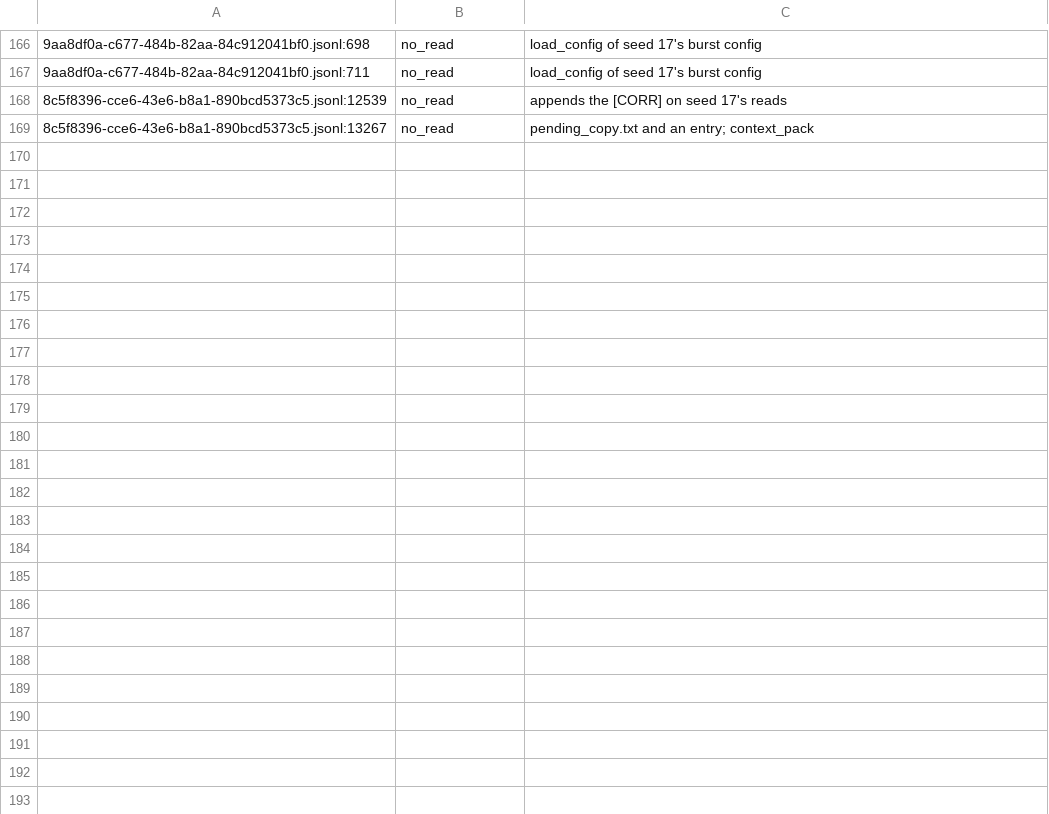
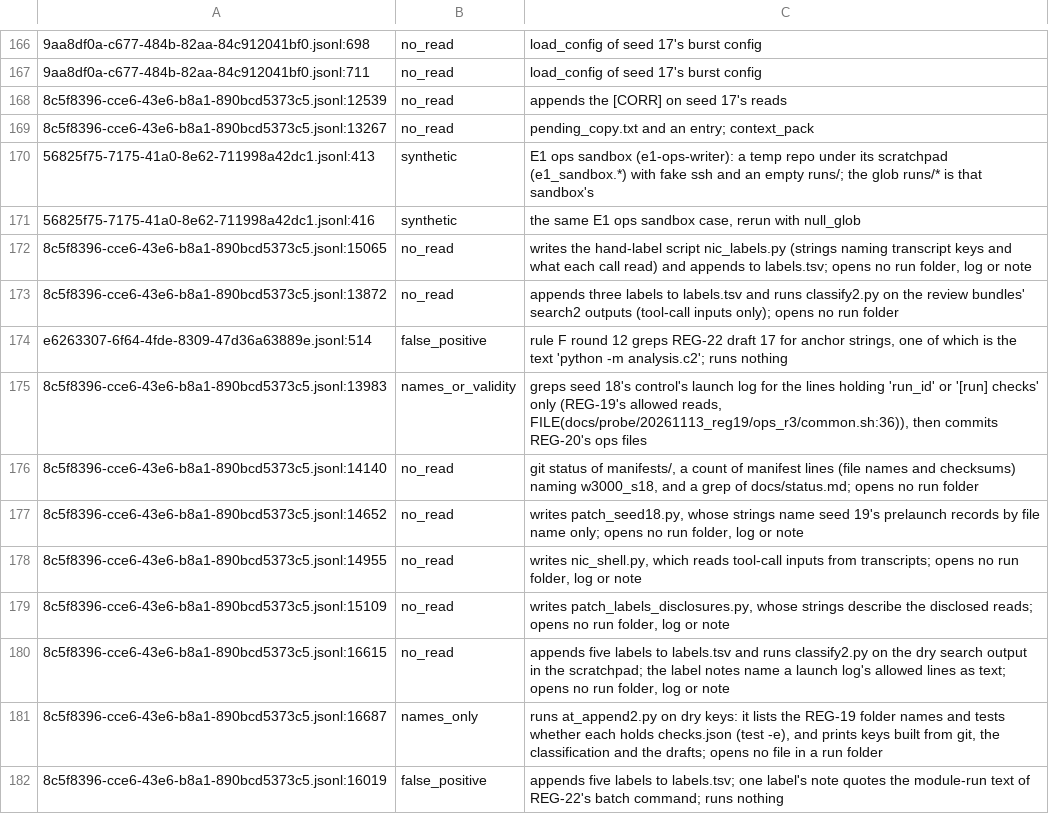
Before and after one commit to chalshik/aftershock-artifacts, a TSV file: docs/probe/20261113_transcript_search/labels.tsv, drawn as a sheet; only a part is shown, gaps mark what is left out; the diff names each change by its address in the sheet, - before the commit and + after, or states it on an @@ line.

Commit message:
[OPS] REG-22 owner-proxy round 7 saved verbatim from its own SendMessage input (never delivered): CL12 and CL14 applied to REG-22's text; CL15's inputs-only search of every transcript for reads of the note or its pack copy (noteread.py, hand labels, output noteread_20261113T214908Z: 379 hits, class 1: 46, 24 before ffc76b3), and its nine uncovered pre-freeze reads added to both drafts as disclosures; CL14 cross-applied to REG-21; both drafts: seed 19's 'continue': False adds nothing (remaining 0). Prelaunch records of seeds 18-19 committed. Passes asked of both owner-proxies

```diff
--- a/docs/probe/20261113_transcript_search/labels.tsv
+++ b/docs/probe/20261113_transcript_search/labels.tsv
+row 170: 56825f75-7175-41a0-8e62-711998a42dc1.jsonl:413 | synthetic | E1 ops sandbox (e1-ops-writer): a temp repo under its scratchpad (e1_sandbox.*) with fake ssh and an empty runs/; the glob runs/* is that sandbox's
+row 171: 56825f75-7175-41a0-8e62-711998a42dc1.jsonl:416 | synthetic | the same E1 ops sandbox case, rerun with null_glob
+row 172: 8c5f8396-cce6-43e6-b8a1-890bcd5373c5.jsonl:15065 | no_read | writes the hand-label script nic_labels.py (strings naming transcript keys and what each call read) and appends to labels.tsv; opens no run folder, log or note
+row 173: 8c5f8396-cce6-43e6-b8a1-890bcd5373c5.jsonl:13872 | no_read | appends three labels to labels.tsv and runs classify2.py on the review bundles' search2 outputs (tool-call inputs only); opens no run folder
+row 174: e6263307-6f64-4fde-8309-47d36a63889e.jsonl:514 | false_positive | rule F round 12 greps REG-22 draft 17 for anchor strings, one of which is the text 'python -m analysis.c2'; runs nothing
+row 175: 8c5f8396-cce6-43e6-b8a1-890bcd5373c5.jsonl:13983 | names_or_validity | greps seed 18's control's launch log for the lines holding 'run_id' or '[run] checks' only (REG-19's allowed reads, FILE(docs/probe/20261113_reg19/ops_r3/common.sh:36)), then commits REG-20's ops files
+row 176: 8c5f8396-cce6-43e6-b8a1-890bcd5373c5.jsonl:14140 | no_read | git status of manifests/, a count of manifest lines (file names and checksums) naming w3000_s18, and a grep of docs/status.md; opens no run folder
+row 177: 8c5f8396-cce6-43e6-b8a1-890bcd5373c5.jsonl:14652 | no_read | writes patch_seed18.py, whose strings name seed 19's prelaunch records by file name only; opens no run folder, log or note
+row 178: 8c5f8396-cce6-43e6-b8a1-890bcd5373c5.jsonl:14955 | no_read | writes nic_shell.py, which reads tool-call inputs from transcripts; opens no run folder, log or note
+row 179: 8c5f8396-cce6-43e6-b8a1-890bcd5373c5.jsonl:15109 | no_read | writes patch_labels_disclosures.py, whose strings describe the disclosed reads; opens no run folder, log or note
+row 180: 8c5f8396-cce6-43e6-b8a1-890bcd5373c5.jsonl:16615 | no_read | appends five labels to labels.tsv and runs classify2.py on the dry search output in the scratchpad; the label notes name a launch log's allowed lines as text; opens no run folder, log or note
+row 181: 8c5f8396-cce6-43e6-b8a1-890bcd5373c5.jsonl:16687 | names_only | runs at_append2.py on dry keys: it lists the REG-19 folder names and tests whether each holds checks.json (test -e), and prints keys built from git, the classification and the drafts; opens no file in a run folder
+row 182: 8c5f8396-cce6-43e6-b8a1-890bcd5373c5.jsonl:16019 | false_positive | appends five labels to labels.tsv; one label's note quotes the module-run text of REG-22's batch command; runs nothing
```
Also changed, not shown: 10 other files.
